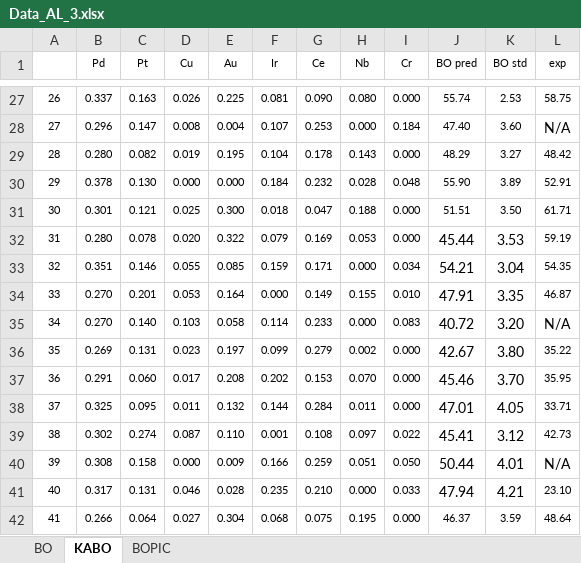
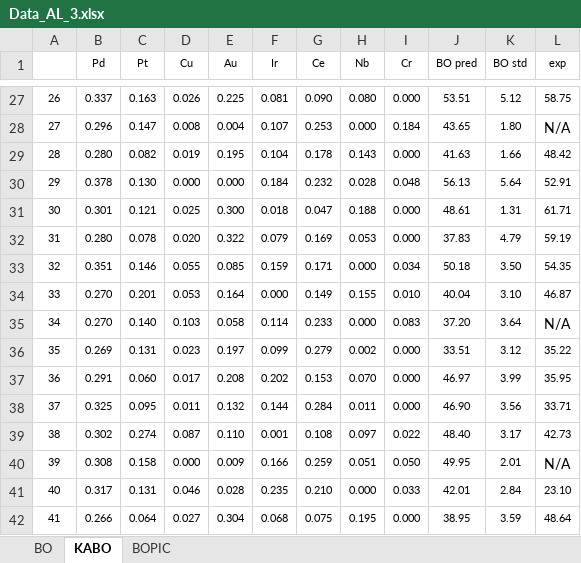
Before and after one commit to zhang21mit/CRESt, an Excel workbook: active_learning/main/Data_AL_3.xlsx, sheet KABO, drawn as a sheet; only a part is shown, gaps mark what is left out; values as stored, in another font and other column widths than the file's, no borders; the diff covers the shown part only; the diff names each change by its address in the sheet, - before the commit and + after, or states it on an @@ line.

```diff
--- a/active_learning/main/Data_AL_3.xlsx (sheet KABO)
+++ b/active_learning/main/Data_AL_3.xlsx (sheet KABO)
-J27 (BO pred): 55.74
+J27 (BO pred): 53.51
-K27 (BO std): 2.53
+K27 (BO std): 5.12
-J28 (BO pred): 47.40
+J28 (BO pred): 43.65
-K28 (BO std): 3.60
+K28 (BO std): 1.80
-J29 (BO pred): 48.29
+J29 (BO pred): 41.63
-K29 (BO std): 3.27
+K29 (BO std): 1.66
-J30 (BO pred): 55.90
+J30 (BO pred): 56.13
-K30 (BO std): 3.89
+K30 (BO std): 5.64
-J31 (BO pred): 51.51
+J31 (BO pred): 48.61
-K31 (BO std): 3.50
+K31 (BO std): 1.31
-J32 (BO pred): 45.44
+J32 (BO pred): 37.83
@@ J32:K41 text size: smaller @@
-K32 (BO std): 3.53
+K32 (BO std): 4.79
-J33 (BO pred): 54.21
+J33 (BO pred): 50.18
-K33 (BO std): 3.04
+K33 (BO std): 3.50
-J34 (BO pred): 47.91
+J34 (BO pred): 40.04
-K34 (BO std): 3.35
+K34 (BO std): 3.10
-J35 (BO pred): 40.72
+J35 (BO pred): 37.20
-K35 (BO std): 3.20
+K35 (BO std): 3.64
-J36 (BO pred): 42.67
+J36 (BO pred): 33.51
-K36 (BO std): 3.80
+K36 (BO std): 3.12
-J37 (BO pred): 45.46
+J37 (BO pred): 46.97
-K37 (BO std): 3.70
+K37 (BO std): 3.99
-J38 (BO pred): 47.01
+J38 (BO pred): 46.90
-K38 (BO std): 4.05
+K38 (BO std): 3.56
-J39 (BO pred): 45.41
+J39 (BO pred): 48.40
-K39 (BO std): 3.12
+K39 (BO std): 3.17
-J40 (BO pred): 50.44
+J40 (BO pred): 49.95
-K40 (BO std): 4.01
+K40 (BO std): 2.01
-J41 (BO pred): 47.94
+J41 (BO pred): 42.01
-K41 (BO std): 4.21
+K41 (BO std): 2.84
-J42 (BO pred): 46.37
+J42 (BO pred): 38.95
```
Also changed, not shown: 70 edited cells elsewhere in this sheet, sheet BOPIC.
